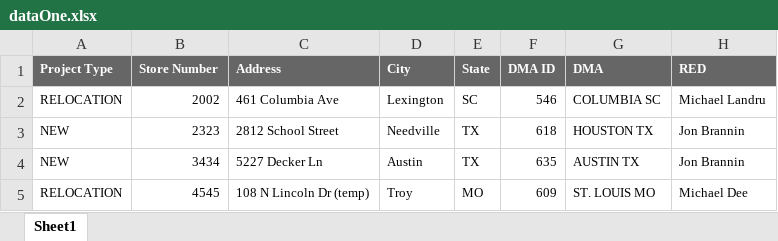
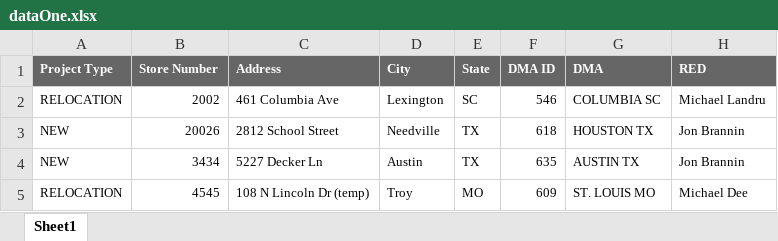
Before and after one commit to namanx2112/DeploymentToolV2, an Excel workbook: Attachments/dataOne.xlsx, sheet Sheet1, drawn as a sheet; only a part is shown; values as stored, in another font and other column widths than the file's, no borders; the diff names each change by its address in the sheet, - before the commit and + after, or states it on an @@ line.

Commit message:
Active and Historic Project

```diff
--- a/Attachments/dataOne.xlsx (sheet Sheet1)
+++ b/Attachments/dataOne.xlsx (sheet Sheet1)
-B3 (Store Number): 2323
+B3 (Store Number): 20026
```
Also changed, not shown: 38 other files.
